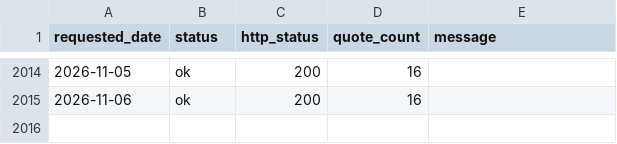
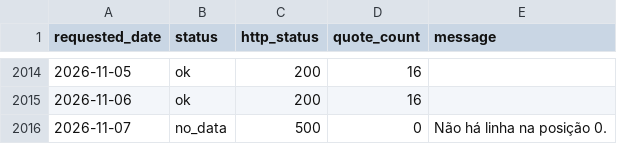
Before and after one commit to RodolfoFarias/CocatrelHistory, a CSV file: data/coverage.csv, drawn as a sheet; only a part is shown, gaps mark what is left out.

```diff
--- a/data/coverage.csv
+++ b/data/coverage.csv
@@ -2015 +2015,2 @@
 "2026-11-06","ok","200","16",""
+"2026-11-07","no_data","500","0","Não há linha na posição 0."
```
Also changed, not shown: 1 other file.
